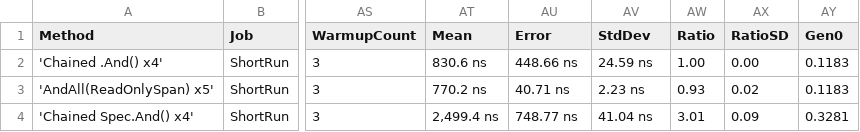
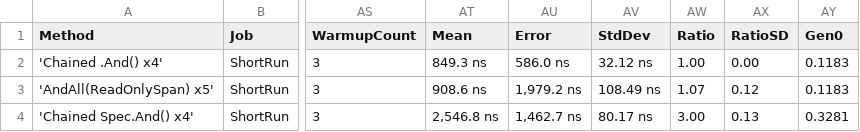
Before and after one commit to ericksonlopezf/dotnet-specification, a CSV file: benchmarks/results/EricksonLopez.Specification.Benchmarks.SpanCompositionBenchmarks-report.csv, drawn as a sheet; only a part is shown, gaps mark what is left out; the diff names each change by its address in the sheet, - before the commit and + after, or states it on an @@ line.

```diff
--- a/benchmarks/results/EricksonLopez.Specification.Benchmarks.SpanCompositionBenchmarks-report.csv
+++ b/benchmarks/results/EricksonLopez.Specification.Benchmarks.SpanCompositionBenchmarks-report.csv
-AT2 (Mean): 830.6 ns
+AT2 (Mean): 849.3 ns
-AU2 (Error): 448.66 ns
+AU2 (Error): 586.0 ns
-AV2 (StdDev): 24.59 ns
+AV2 (StdDev): 32.12 ns
-AT3 (Mean): 770.2 ns
+AT3 (Mean): 908.6 ns
-AU3 (Error): 40.71 ns
+AU3 (Error): 1,979.2 ns
-AV3 (StdDev): 2.23 ns
+AV3 (StdDev): 108.49 ns
-AW3 (Ratio): 0.93
+AW3 (Ratio): 1.07
-AX3 (RatioSD): 0.02
+AX3 (RatioSD): 0.12
-AT4 (Mean): 2,499.4 ns
+AT4 (Mean): 2,546.8 ns
-AU4 (Error): 748.77 ns
+AU4 (Error): 1,462.7 ns
-AV4 (StdDev): 41.04 ns
+AV4 (StdDev): 80.17 ns
-AW4 (Ratio): 3.01
+AW4 (Ratio): 3.00
-AX4 (RatioSD): 0.09
+AX4 (RatioSD): 0.13
```
Also changed, not shown: benchmarks/results/EricksonLopez.Specification.Benchmarks.ExpressionCompositionBenchmarks-report.csv, benchmarks/results/EricksonLopez.Specification.Benchmarks.QuerySpecLinqBenchmarks-report.csv, 15 other files.
